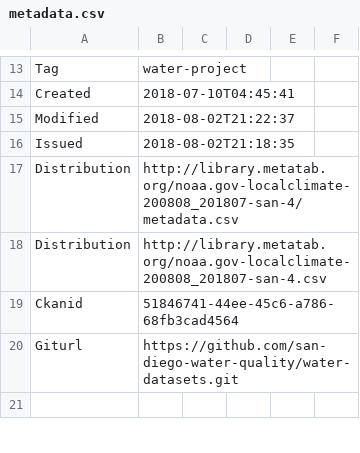
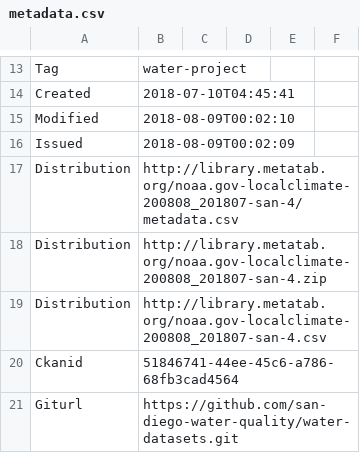
Before and after one commit to san-diego-water-quality/water-datasets, a CSV file: source/noaa.gov-localclimate-200808_201807-san/metadata.csv, drawn as a sheet; only a part is shown, gaps mark what is left out; the shorter side is filled out with more unchanged rows.

```diff
--- a/source/noaa.gov-localclimate-200808_201807-san/metadata.csv
+++ b/source/noaa.gov-localclimate-200808_201807-san/metadata.csv
@@ -14,5 +14,6 @@ Tag,water-project
 Created,2018-07-10T04:45:41
-Modified,2018-08-02T21:22:37
-Issued,2018-08-02T21:18:35
+Modified,2018-08-09T00:02:10
+Issued,2018-08-09T00:02:09
 Distribution,http://library.metatab.org/noaa.gov-localclimate-200808_201807-san-4/metadata.csv
+Distribution,http://library.metatab.org/noaa.gov-localclimate-200808_201807-san-4.zip
 Distribution,http://library.metatab.org/noaa.gov-localclimate-200808_201807-san-4.csv
```
Also changed, not shown: derived/sandiegodata.org-beachwatch/metadata.csv, source/ceden.waterboards.ca.gov-beachwatch-sandiego/metadata.csv, 15 other files.
